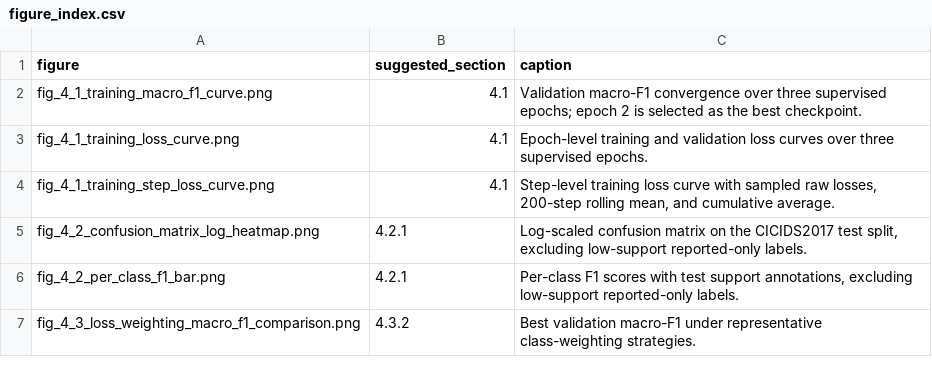
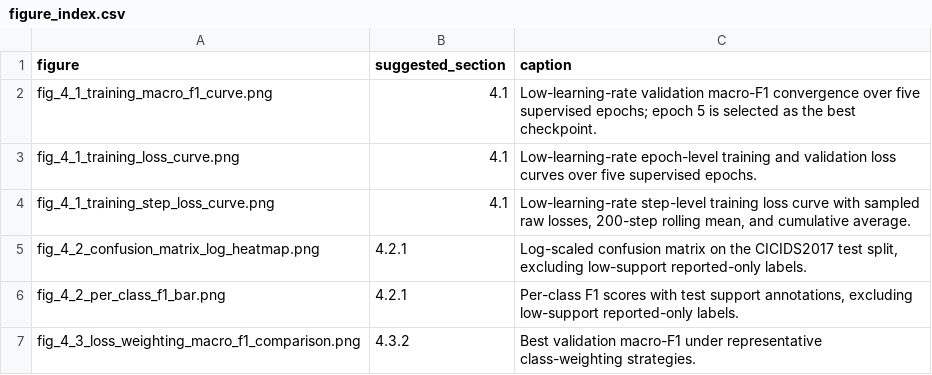
Before and after one commit to CAMB-dev/Fork, a CSV file: docs/thesis_figures/figure_index.csv, drawn as a sheet.

Commit message:
docs: refresh figures from low lr run

```diff
--- a/docs/thesis_figures/figure_index.csv
+++ b/docs/thesis_figures/figure_index.csv
@@ -1,5 +1,5 @@
 figure,suggested_section,caption
-fig_4_1_training_macro_f1_curve.png,4.1,Validation macro-F1 convergence over three supervised epochs; epoch 2 is selected as the best checkpoint.
-fig_4_1_training_loss_curve.png,4.1,Epoch-level training and validation loss curves over three supervised epochs.
-fig_4_1_training_step_loss_curve.png,4.1,"Step-level training loss curve with sampled raw losses, 200-step rolling mean, and cumulative average."
+fig_4_1_training_macro_f1_curve.png,4.1,Low-learning-rate validation macro-F1 convergence over five supervised epochs; epoch 5 is selected as the best checkpoint.
+fig_4_1_training_loss_curve.png,4.1,Low-learning-rate epoch-level training and validation loss curves over five supervised epochs.
+fig_4_1_training_step_loss_curve.png,4.1,"Low-learning-rate step-level training loss curve with sampled raw losses, 200-step rolling mean, and cumulative average."
 fig_4_2_confusion_matrix_log_heatmap.png,4.2.1,"Log-scaled confusion matrix on the CICIDS2017 test split, excluding low-support reported-only labels."
```
Also changed, not shown: docs/thesis_figures/source_test_summary_metrics.csv, 6 other files.
